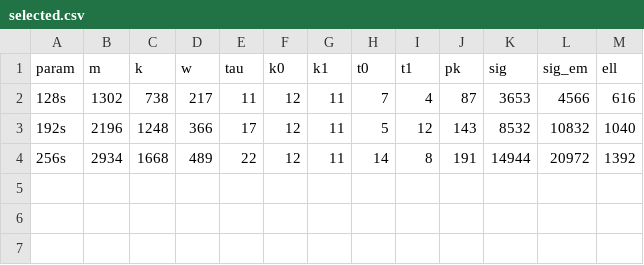
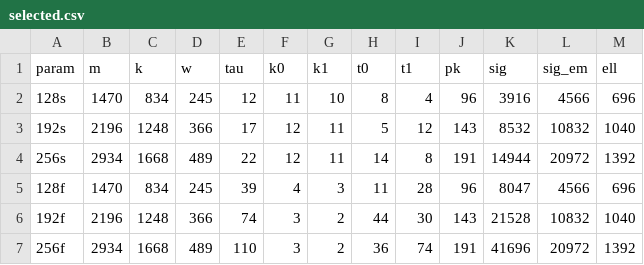
Before and after one commit to kzoacn/sped, a CSV file: tools/selected.csv, drawn as a sheet.

```diff
--- a/tools/selected.csv
+++ b/tools/selected.csv
@@ -1,4 +1,7 @@
 param,m,k,w,tau,k0,k1,t0,t1,pk,sig,sig_em,ell
-128s,1302,738,217,11,12,11,7,4,87,3653,4566,616
+128s,1470,834,245,12,11,10,8,4,96,3916,4566,696
 192s,2196,1248,366,17,12,11,5,12,143,8532,10832,1040
 256s,2934,1668,489,22,12,11,14,8,191,14944,20972,1392
+128f,1470,834,245,39,4,3,11,28,96,8047,4566,696
+192f,2196,1248,366,74,3,2,44,30,143,21528,10832,1040
+256f,2934,1668,489,110,3,2,36,74,191,41696,20972,1392
```
Also changed, not shown: 6 other files.
